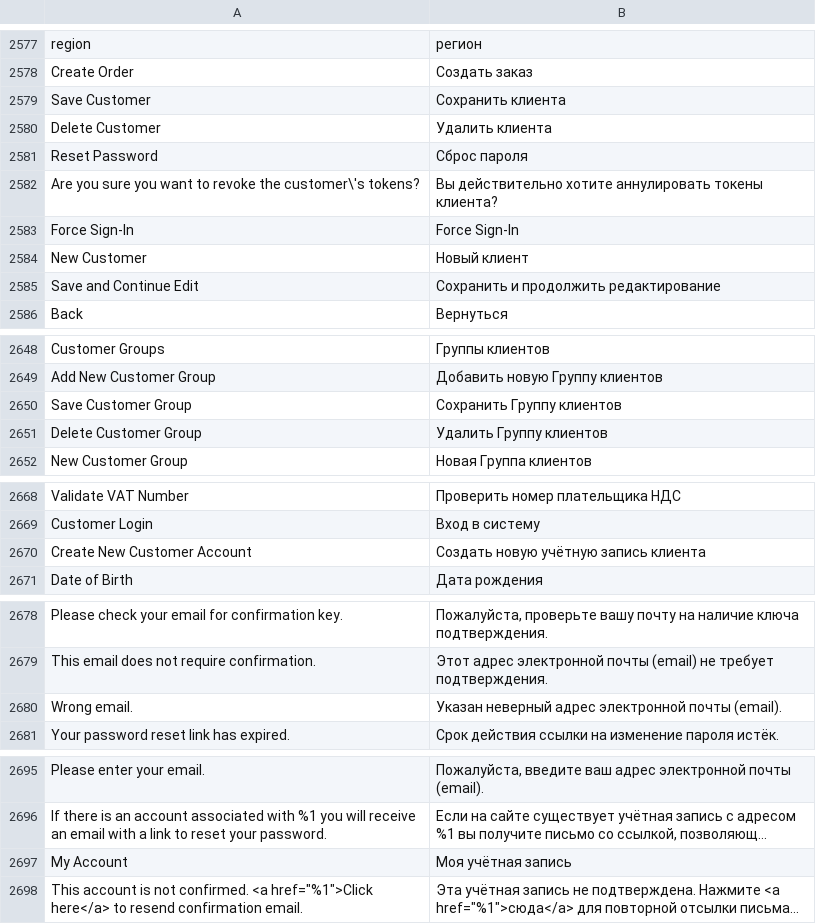
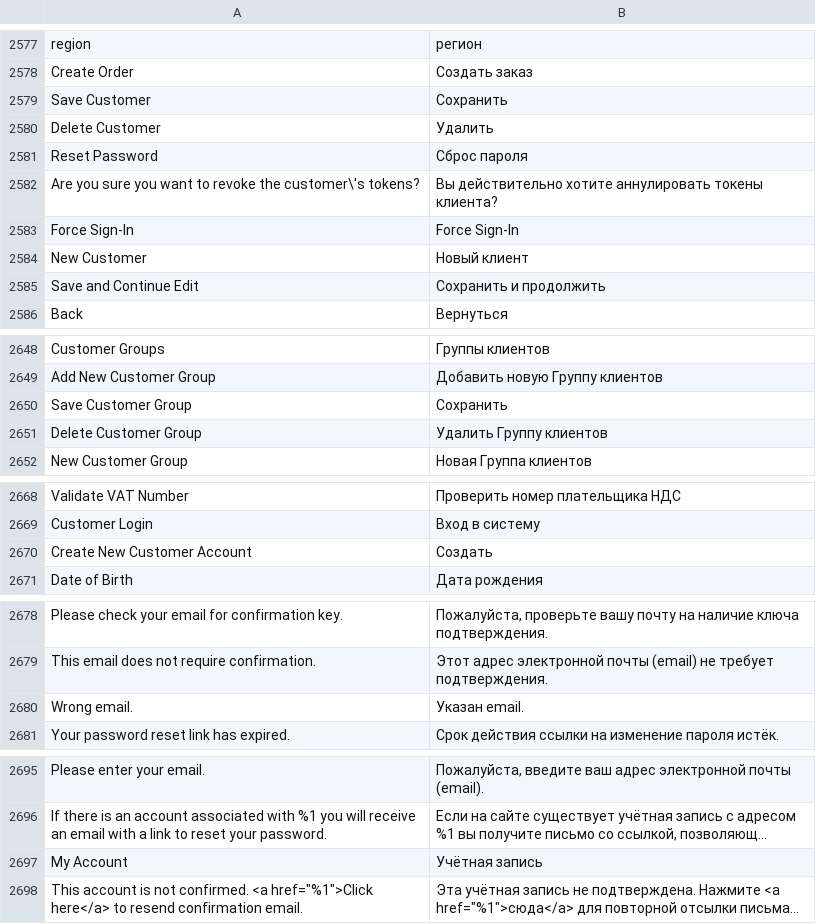
Before and after one commit to karliuka/m2.LanguageRuUA, a CSV file: ru_UA.csv, drawn as a sheet; only a part is shown, gaps mark what is left out; long unchanged cells end in …; the diff covers the shown part only; the diff names each change by its address in the sheet, - before the commit and + after, or states it on an @@ line.

Commit message:
add translate

```diff
--- a/ru_UA.csv
+++ b/ru_UA.csv
-B2579: Сохранить клиента
+B2579: Сохранить
-B2580: Удалить клиента
+B2580: Удалить
-B2585: Сохранить и продолжить редактирование
+B2585: Сохранить и продолжить
-B2650: Сохранить Группу клиентов
+B2650: Сохранить
-B2670: Создать новую учётную запись клиента
+B2670: Создать
-B2680: Указан неверный адрес электронной почты (email).
+B2680: Указан email.
-B2697: Моя учётная запись
+B2697: Учётная запись
```
Also changed, not shown: 6 edited cells elsewhere in this file.
